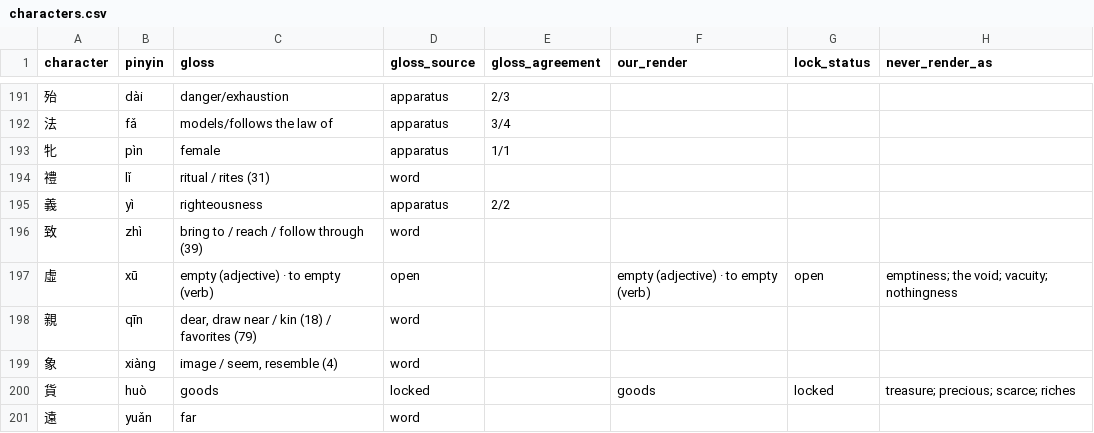
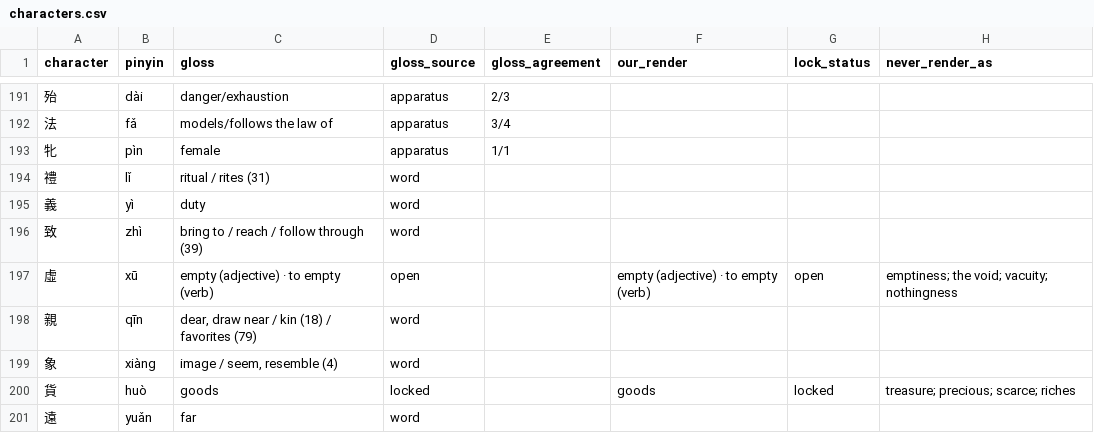
Before and after one commit to opencosmos-ai/taoteching, a CSV file: data/characters.csv, drawn as a sheet; only a part is shown, gaps mark what is left out; the diff names each change by its address in the sheet, - before the commit and + after, or states it on an @@ line.

```diff
--- a/data/characters.csv
+++ b/data/characters.csv
-C195 (gloss): righteousness
+C195 (gloss): duty
-D195 (gloss_source): apparatus
+D195 (gloss_source): word
-E195 (gloss_agreement): 2/2
+E195 (gloss_agreement): (empty)
```
Also changed, not shown: data/character-anatomy.csv, 13 other files.
